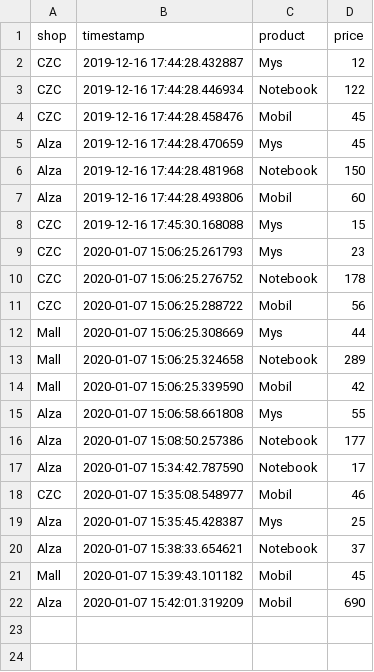
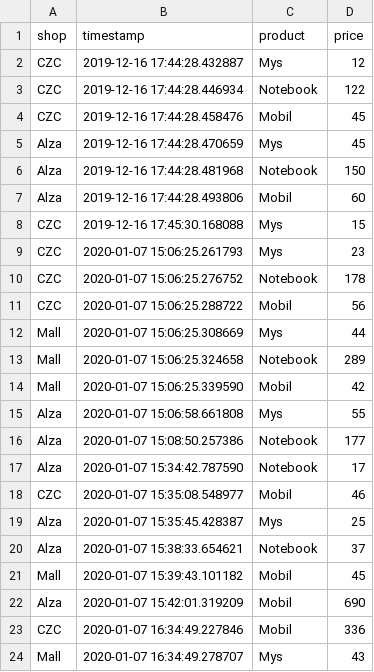
Before and after one commit to LucieSchwarzova/Project_Python, a CSV file: prices.csv, drawn as a sheet; the diff names each change by its address in the sheet, - before the commit and + after, or states it on an @@ line.

Commit message:
changes in prices and code test

```diff
--- a/prices.csv
+++ b/prices.csv
+row 23: CZC | 2020-01-07 16:34:49.227846 | Mobil | 336
+row 24: Mall | 2020-01-07 16:34:49.278707 | Mys | 43
```
Also changed, not shown: 1 other file.
